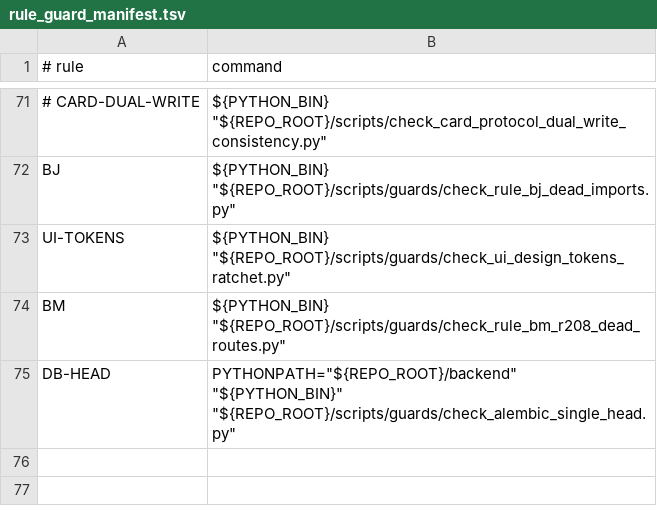
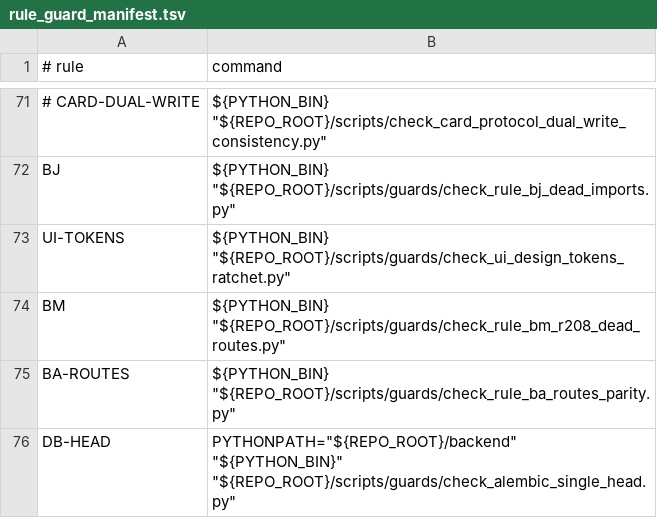
Before and after one commit to BRSAMAyu/Sparkle-project, a TSV file: scripts/rule_guard_manifest.tsv, drawn as a sheet; only a part is shown, gaps mark what is left out.

Commit message:
feat(guards)+chore(gateway): BA-ROUTES parity guard, CI race timeout, quota Lua dead-code removal
- BA-ROUTES guard (70->71 rules): offline static dual-parse — 370 gateway
  proxy routes vs 923 engine routes, 54 catch-all groups, 115 known diffs
  precisely whitelisted; red-green executed both directions (unregistered
  engine route -> exit 1; gateway dead route -> exit 1); surfaced 2 new
  ledger items (plans/:id/today method drift, GET /goals/:id dead route)
- CI -race: correction — workflows already ran full -race since initial
  commit (P3 handoff item was a misread); real delta = explicit
  -timeout=20m on race steps; local CGO_ENABLED=1 -race now runs clean
  (Xcode license issue resolved): logsafe/middleware/service/handler green
- quota Lua dead family removed (decr/reserve/refund + embed + methods +
  tests, zero production callers re-verified); ratchet red-green via
  TestLuaScriptsMatchQuotaContract; service package green, vet clean

```diff
--- a/scripts/rule_guard_manifest.tsv
+++ b/scripts/rule_guard_manifest.tsv
@@ -74,2 +74,3 @@ UI-TOKENS	"${PYTHON_BIN}" "${REPO_ROOT}/scripts/guards/check_ui_design_tokens_ra
 BM	"${PYTHON_BIN}" "${REPO_ROOT}/scripts/guards/check_rule_bm_r208_dead_routes.py"
+BA-ROUTES	"${PYTHON_BIN}" "${REPO_ROOT}/scripts/guards/check_rule_ba_routes_parity.py"
 DB-HEAD	PYTHONPATH="${REPO_ROOT}/backend" "${PYTHON_BIN}" "${REPO_ROOT}/scripts/guards/check_alembic_single_head.py"
```
Also changed, not shown: 11 other files.
